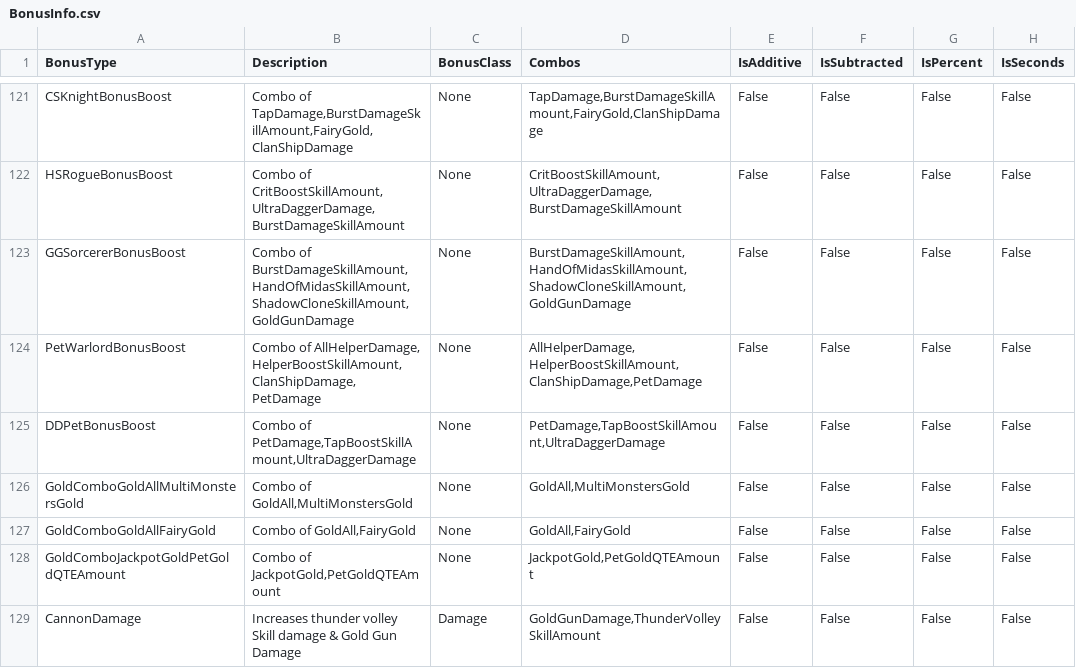
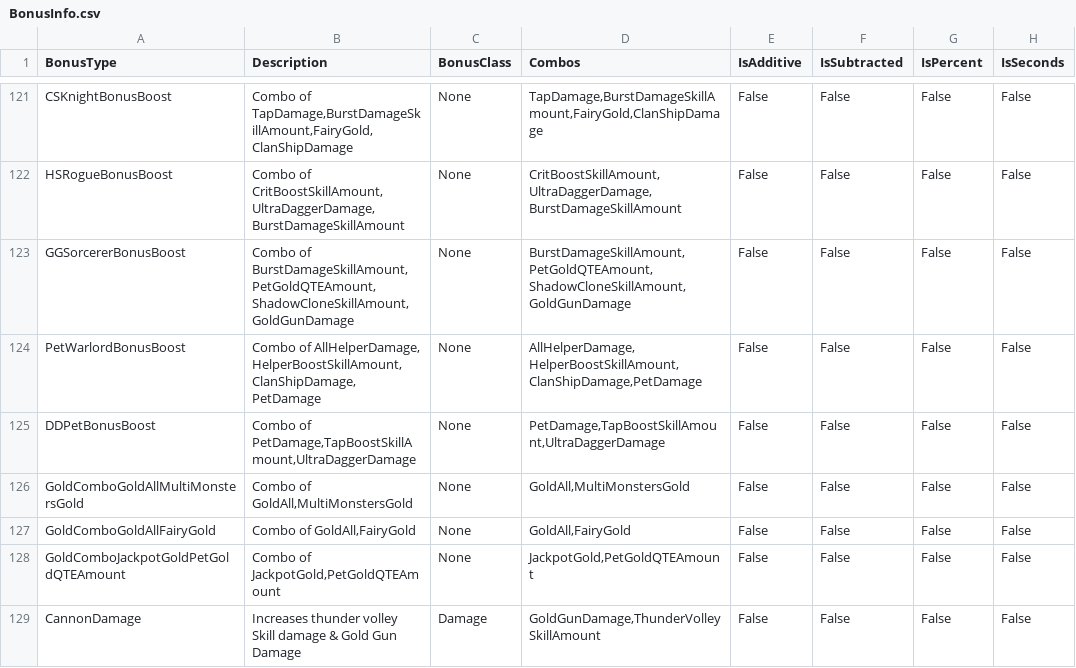
Before and after one commit to rawrzcookie/TT2_CSV, a CSV file: csv/BonusInfo.csv, drawn as a sheet; only a part is shown, gaps mark what is left out; the diff names each change by its address in the sheet, - before the commit and + after, or states it on an @@ line.

```diff
--- a/csv/BonusInfo.csv
+++ b/csv/BonusInfo.csv
-B123 (Description): Combo of BurstDamageSkillAmount,HandOfMidasSkillAmount,ShadowCloneSkillAmount,GoldGunDamage
+B123 (Description): Combo of BurstDamageSkillAmount,PetGoldQTEAmount,ShadowCloneSkillAmount,GoldGunDamage
-D123 (Combos): BurstDamageSkillAmount,HandOfMidasSkillAmount,ShadowCloneSkillAmount,GoldGunDamage
+D123 (Combos): BurstDamageSkillAmount,PetGoldQTEAmount,ShadowCloneSkillAmount,GoldGunDamage
```
Also changed, not shown: csv/EndgameSeasonArtifactInfo.csv, csv/EndgameSeasonRewardInfo.csv, 3 other files.
